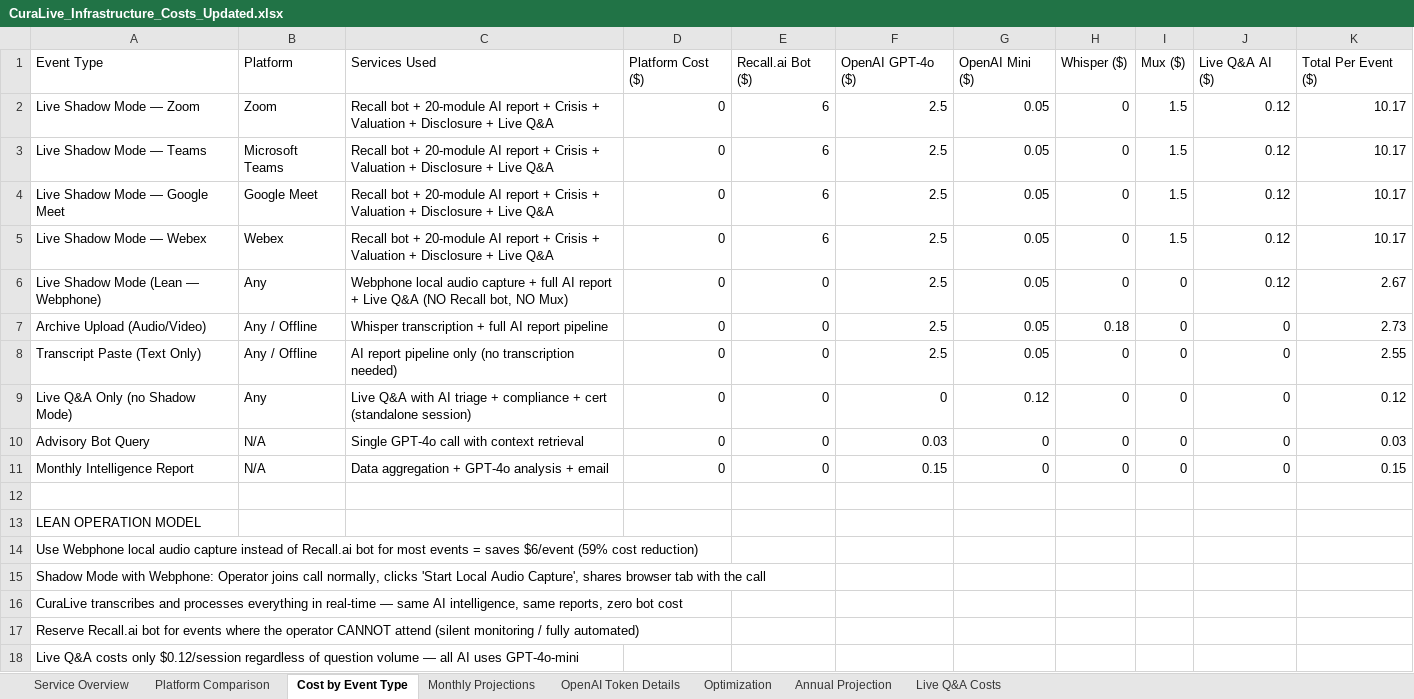
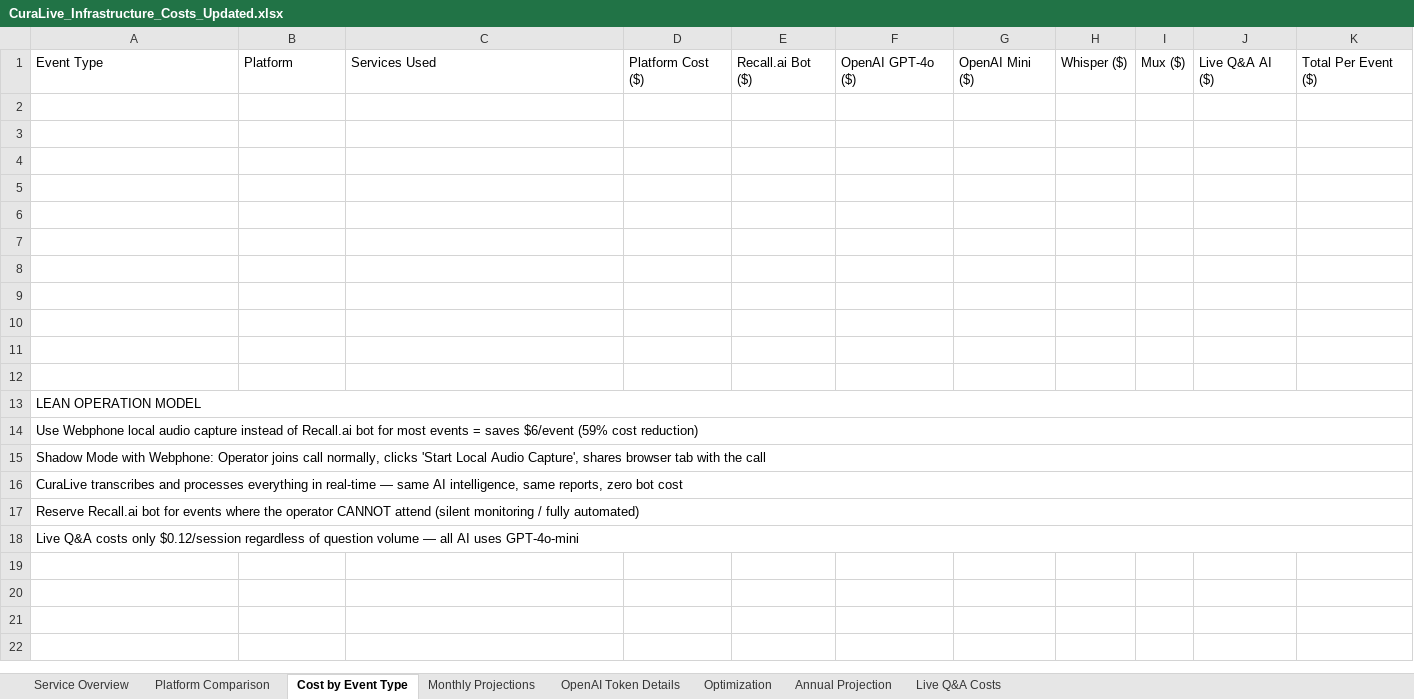
Before and after one commit to davecameron187-sys/curalive-platform, an Excel workbook: attached_assets/CuraLive_Infrastructure_Costs_Updated.xlsx, sheet Cost by Event Type, drawn as a sheet; values as stored, in another font and other column widths than the file's, no cell formats; the diff names each change by its address in the sheet, - before the commit and + after, or states it on an @@ line.

```diff
--- a/attached_assets/CuraLive_Infrastructure_Costs_Updated.xlsx (sheet Cost by Event Type)
+++ b/attached_assets/CuraLive_Infrastructure_Costs_Updated.xlsx (sheet Cost by Event Type)
-row 2: Live Shadow Mode — Zoom | Zoom | Recall bot + 20-module AI report + Crisis + Valuation + Disclosure + Live Q&A | 0 | 6 | 2.5 | 0.05 | 0 | 1.5 | 0.12 | 10.17
+row 2: (empty)
-row 3: Live Shadow Mode — Teams | Microsoft Teams | Recall bot + 20-module AI report + Crisis + Valuation + Disclosure + Live Q&A | 0 | 6 | 2.5 | 0.05 | 0 | 1.5 | 0.12 | 10.17
+row 3: (empty)
-row 4: Live Shadow Mode — Google Meet | Google Meet | Recall bot + 20-module AI report + Crisis + Valuation + Disclosure + Live Q&A | 0 | 6 | 2.5 | 0.05 | 0 | 1.5 | 0.12 | 10.17
+row 4: (empty)
-row 5: Live Shadow Mode — Webex | Webex | Recall bot + 20-module AI report + Crisis + Valuation + Disclosure + Live Q&A | 0 | 6 | 2.5 | 0.05 | 0 | 1.5 | 0.12 | 10.17
+row 5: (empty)
-row 6: Live Shadow Mode (Lean — Webphone) | Any | Webphone local audio capture + full AI report + Live Q&A (NO Recall bot, NO Mux) | 0 | 0 | 2.5 | 0.05 | 0 | 0 | 0.12 | 2.67
+row 6: (empty)
-row 7: Archive Upload (Audio/Video) | Any / Offline | Whisper transcription + full AI report pipeline | 0 | 0 | 2.5 | 0.05 | 0.18 | 0 | 0 | 2.73
+row 7: (empty)
-row 8: Transcript Paste (Text Only) | Any / Offline | AI report pipeline only (no transcription needed) | 0 | 0 | 2.5 | 0.05 | 0 | 0 | 0 | 2.55
+row 8: (empty)
-row 9: Live Q&A Only (no Shadow Mode) | Any | Live Q&A with AI triage + compliance + cert (standalone session) | 0 | 0 | 0 | 0.12 | 0 | 0 | 0 | 0.12
+row 9: (empty)
-row 10: Advisory Bot Query | N/A | Single GPT-4o call with context retrieval | 0 | 0 | 0.03 | 0 | 0 | 0 | 0 | 0.03
+row 10: (empty)
-row 11: Monthly Intelligence Report | N/A | Data aggregation + GPT-4o analysis + email | 0 | 0 | 0.15 | 0 | 0 | 0 | 0 | 0.15
+row 11: (empty)
+A13:K13 merged
+A14:K14 merged
+A15:K15 merged
+A16:K16 merged
+A17:K17 merged
+A18:K18 merged
```
Also changed, not shown: sheet Service Overview, sheet Monthly Projections, sheet Annual Projection, sheet OpenAI Token Details, sheet Platform Comparison, sheet Live Q&A Costs, 1 more sheet, cell formats, 4 other files.
